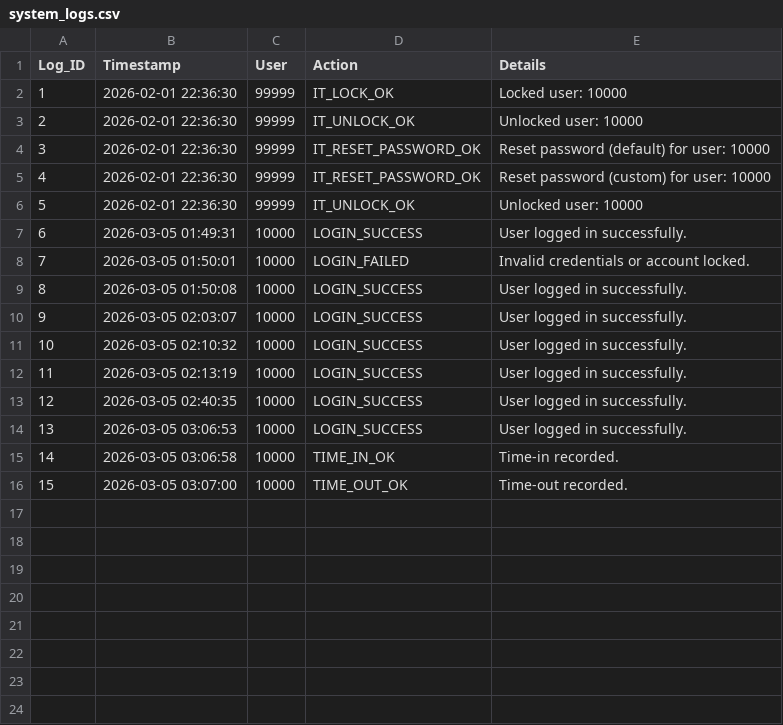
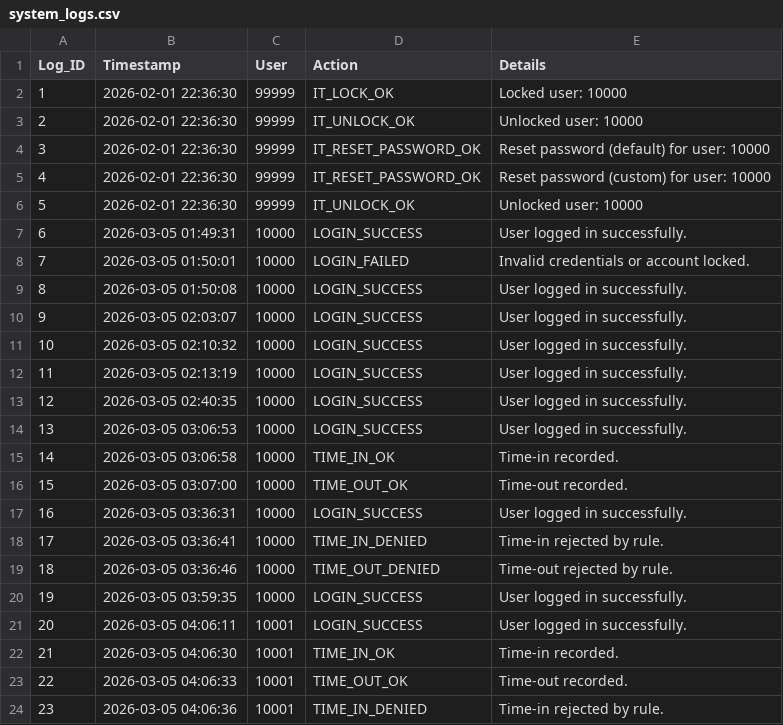
Before and after one commit to Baelfyre/MO-IT110-MotorPH-OOP-Grp11, a CSV file: data/system_logs.csv, drawn as a sheet; the diff names each change by its address in the sheet, - before the commit and + after, or states it on an @@ line.

```diff
--- a/data/system_logs.csv
+++ b/data/system_logs.csv
+row 17: 16 | 2026-03-05 03:36:31 | 10000 | LOGIN_SUCCESS | User logged in successfully.
+row 18: 17 | 2026-03-05 03:36:41 | 10000 | TIME_IN_DENIED | Time-in rejected by rule.
+row 19: 18 | 2026-03-05 03:36:46 | 10000 | TIME_OUT_DENIED | Time-out rejected by rule.
+row 20: 19 | 2026-03-05 03:59:35 | 10000 | LOGIN_SUCCESS | User logged in successfully.
+row 21: 20 | 2026-03-05 04:06:11 | 10001 | LOGIN_SUCCESS | User logged in successfully.
+row 22: 21 | 2026-03-05 04:06:30 | 10001 | TIME_IN_OK | Time-in recorded.
+row 23: 22 | 2026-03-05 04:06:33 | 10001 | TIME_OUT_OK | Time-out recorded.
+row 24: 23 | 2026-03-05 04:06:36 | 10001 | TIME_IN_DENIED | Time-in rejected by rule.
```
Also changed, not shown: data/records_dtr/records_dtr_10001.csv, 5 other files.
